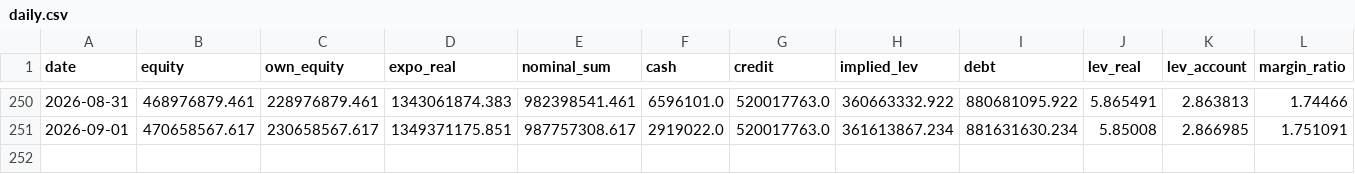
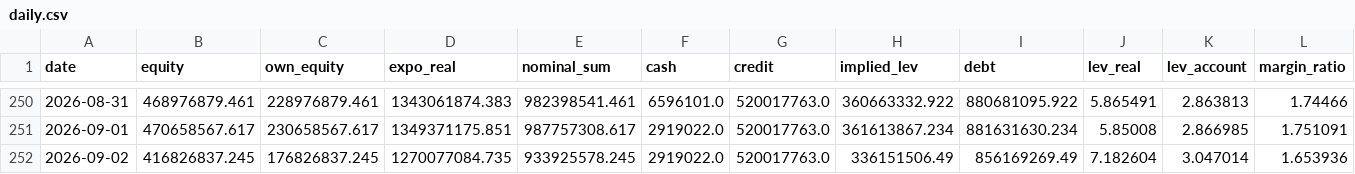
Before and after one commit to andynet2014-sudo/Github-Repository-1, a CSV file: mtm-dashboard/data/daily.csv, drawn as a sheet; only a part is shown, gaps mark what is left out; rows hold the shown columns only; the diff names each change by its address in the sheet, - before the commit and + after, or states it on an @@ line.

```diff
--- a/mtm-dashboard/data/daily.csv
+++ b/mtm-dashboard/data/daily.csv
+row 252: 2026-09-02 | 416826837.245 | 176826837.245 | 1270077084.735 | 933925578.245 | 2919022.0 | 520017763.0 | 336151506.49 | 856169269.49 | 7.182604 | 3.047014 | 1.653936
```
Also changed, not shown: mtm-dashboard/data/macro.csv, mtm-dashboard/data/positions.csv, 3 other files.
